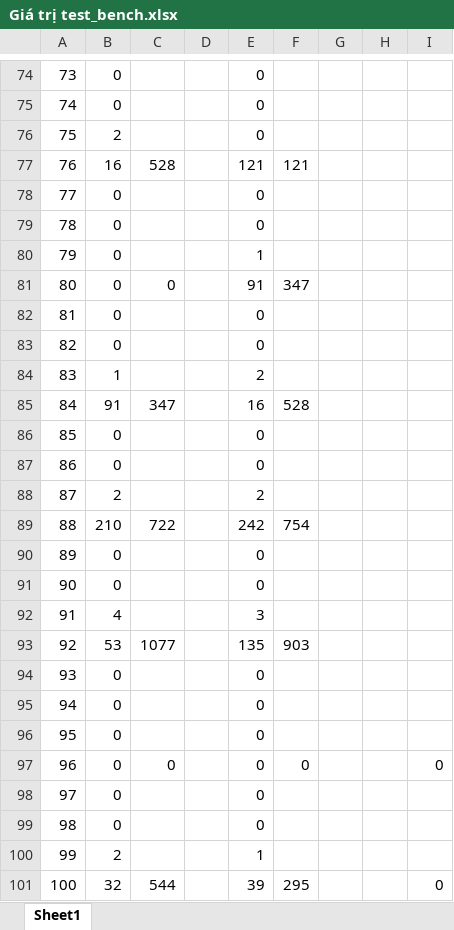
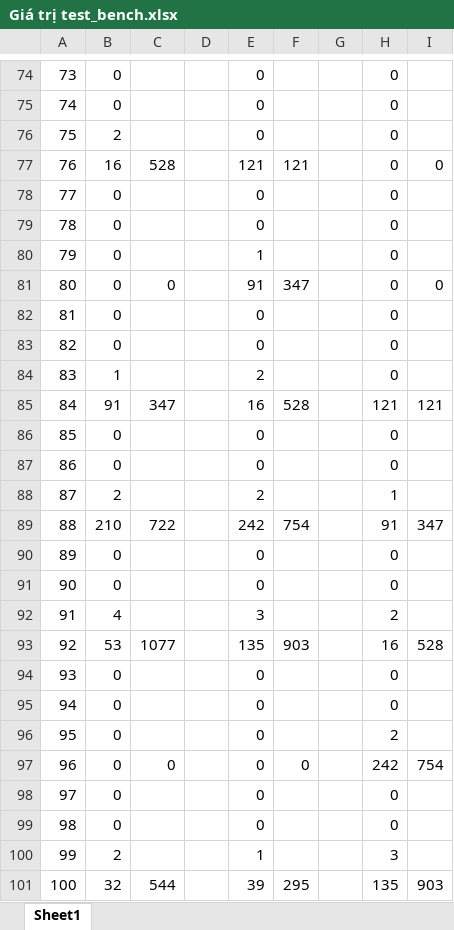
Before and after one commit to vjt081103/Digital_Final_Project, an Excel workbook: Giá trị test_bench.xlsx, sheet Sheet1, drawn as a sheet; only a part is shown, gaps mark what is left out; values as stored, in another font and other column widths than the file's, no borders; the diff covers the shown part only; the diff names each change by its address in the sheet, - before the commit and + after, or states it on an @@ line.

```diff
--- a/Giá trị test_bench.xlsx (sheet Sheet1)
+++ b/Giá trị test_bench.xlsx (sheet Sheet1)
-H74:H84: (empty)
+H74:H84: 0
-I77: (empty)
+I77: 0
-I81: (empty)
+I81: 0
-H85: (empty)
+H85: 121
-I85: (empty)
+I85: 121
-H86:H87: (empty)
+H86:H87: 0
-H88: (empty)
+H88: 1
-H89: (empty)
+H89: 91
-I89: (empty)
+I89: 347
-H90:H91: (empty)
+H90:H91: 0
-H92: (empty)
+H92: 2
-H93: (empty)
+H93: 16
-I93: (empty)
+I93: 528
-H94:H95: (empty)
+H94:H95: 0
-H96: (empty)
+H96: 2
-H97: (empty)
+H97: 242
-I97: 0
+I97: 754
-H98:H99: (empty)
+H98:H99: 0
-H100: (empty)
+H100: 3
-H101: (empty)
+H101: 135
-I101: 0
+I101: 903
```
Also changed, not shown: 228 edited cells elsewhere in this sheet, 3 other files.
